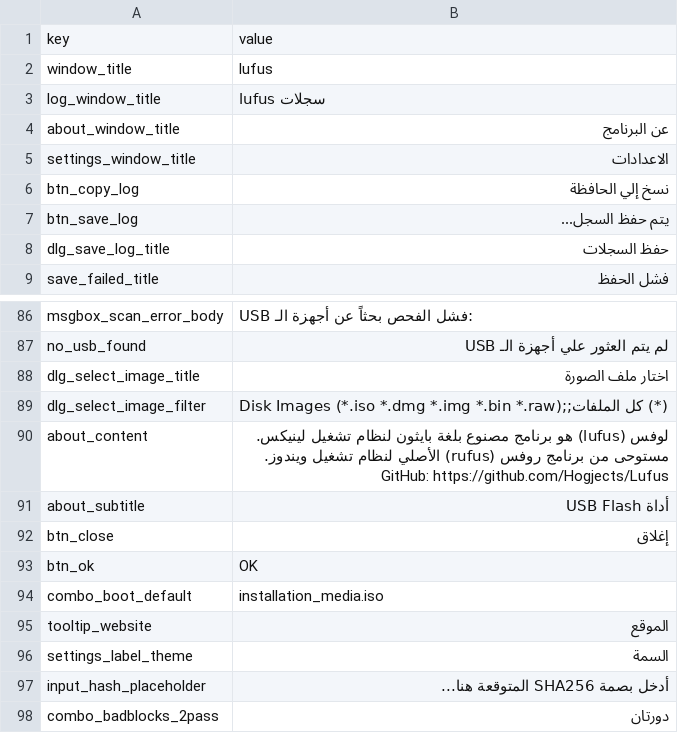
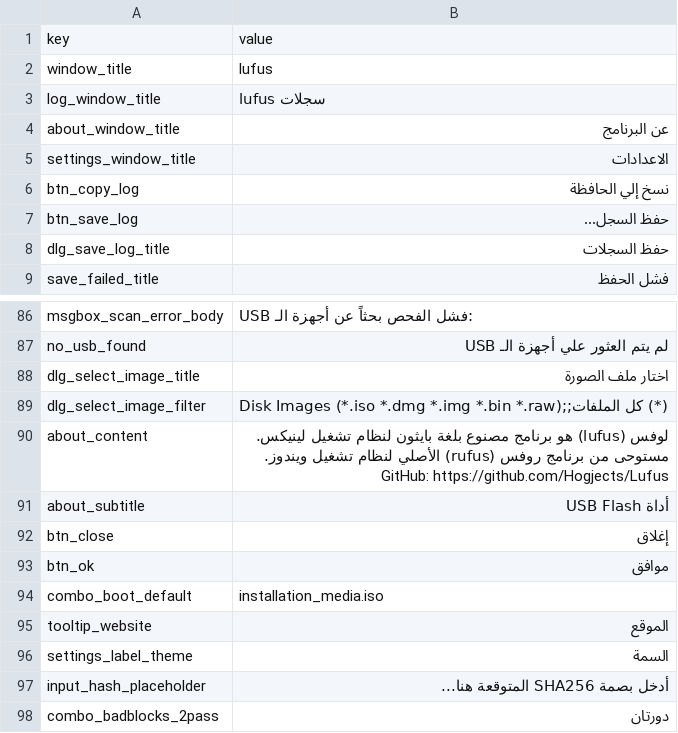
Before and after one commit to Radiump123/Lufus, a CSV file: src/lufus/gui/languages/عربي.csv, drawn as a sheet; only a part is shown, gaps mark what is left out.

```diff
--- a/src/lufus/gui/languages/عربي.csv
+++ b/src/lufus/gui/languages/عربي.csv
@@ -6,3 +6,3 @@ settings_window_title,الاعدادات
 btn_copy_log,نسخ إلي الحافظة
-btn_save_log,يتم حفظ السجل...
+btn_save_log,حفظ السجل...
 dlg_save_log_title,حفظ السجلات
@@ -95,3 +95,3 @@ about_subtitle,أداة USB Flash
 btn_close,إغلاق
-btn_ok,OK
+btn_ok,موافق
 combo_boot_default,installation_media.iso
```
Also changed, not shown: src/lufus/gui/languages/Español.csv, src/lufus/gui/languages/Русский.csv, 4 other files.
